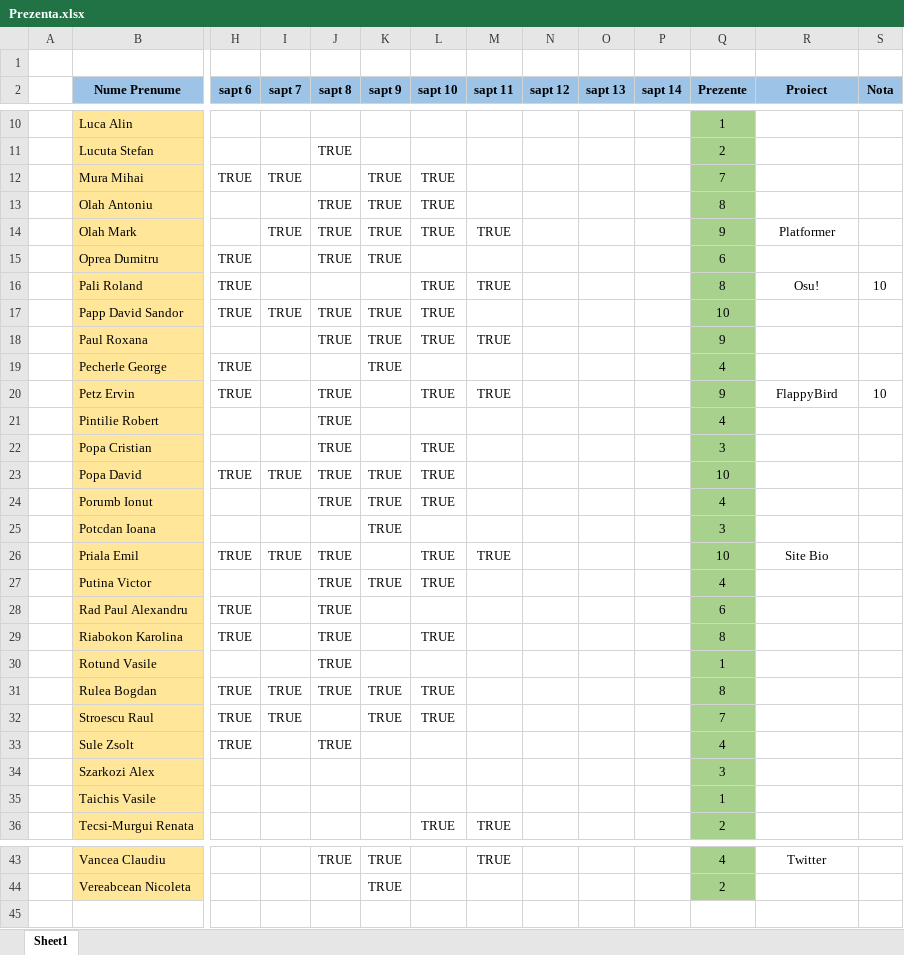
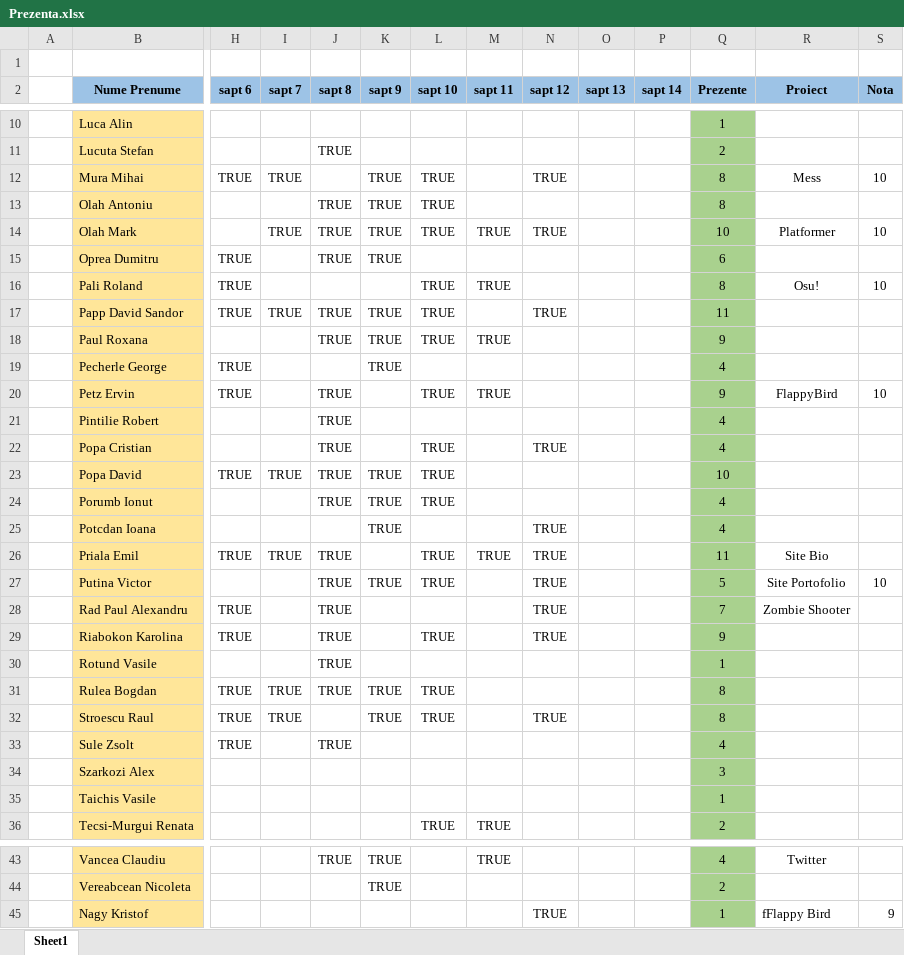
Before and after one commit to PelleRemus/Facultate_Promotia_2022_2025, an Excel workbook: Prezenta.xlsx, sheet Sheet1, drawn as a sheet; only a part is shown, gaps mark what is left out; values as stored, in another font and other column widths than the file's, no borders; conditional formats not drawn; rows hold the shown columns only; the diff covers the shown part only; the diff names each change by its address in the sheet, - before the commit and + after, or states it on an @@ line.

Commit message:
Laborator 23.05.2023

```diff
--- a/Prezenta.xlsx (sheet Sheet1)
+++ b/Prezenta.xlsx (sheet Sheet1)
-N12 (sapt 12): (empty)
+N12 (sapt 12): TRUE
-Q12 (Prezente): 7
+Q12 (Prezente): 8
-R12 (Proiect): (empty)
+R12 (Proiect): Mess
-S12 (Nota): (empty)
+S12 (Nota): 10
-N14 (sapt 12): (empty)
+N14 (sapt 12): TRUE
-Q14 (Prezente): 9
+Q14 (Prezente): 10
-S14 (Nota): (empty)
+S14 (Nota): 10
-N17 (sapt 12): (empty)
+N17 (sapt 12): TRUE
-Q17 (Prezente): 10
+Q17 (Prezente): 11
-N22 (sapt 12): (empty)
+N22 (sapt 12): TRUE
-Q22 (Prezente): 3
+Q22 (Prezente): 4
-N25:N29 (sapt 12): (empty)
+N25:N29 (sapt 12): TRUE
-Q25 (Prezente): 3
+Q25 (Prezente): 4
-Q26 (Prezente): 10
+Q26 (Prezente): 11
-Q27 (Prezente): 4
+Q27 (Prezente): 5
-R27 (Proiect): (empty)
+R27 (Proiect): Site Portofolio
-S27 (Nota): (empty)
+S27 (Nota): 10
-Q28 (Prezente): 6
+Q28 (Prezente): 7
-R28 (Proiect): (empty)
+R28 (Proiect): Zombie Shooter
-Q29 (Prezente): 8
+Q29 (Prezente): 9
-N32 (sapt 12): (empty)
+N32 (sapt 12): TRUE
-Q32 (Prezente): 7
+Q32 (Prezente): 8
+row 45:  | Nagy Kristof |  |  |  |  |  |  | TRUE |  |  | 1 | fFlappy Bird | 9
```
Also changed, not shown: 2 edited cells elsewhere in this sheet.
